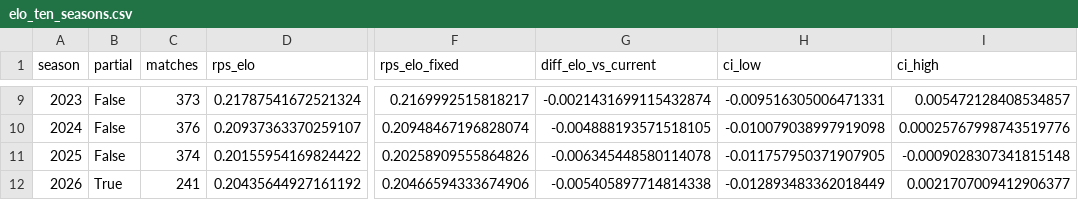
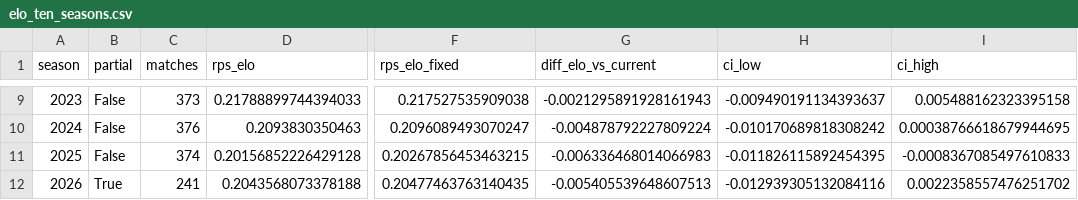
Before and after one commit to vmjulio/brasileirao-simulator, a CSV file: src/files/exports/elo_ten_seasons.csv, drawn as a sheet; only a part is shown, gaps mark what is left out; the diff covers the shown part only; the diff names each change by its address in the sheet, - before the commit and + after, or states it on an @@ line.

```diff
--- a/src/files/exports/elo_ten_seasons.csv
+++ b/src/files/exports/elo_ten_seasons.csv
-D9 (rps_elo): 0.21787541672521324
+D9 (rps_elo): 0.21788899744394033
-F9 (rps_elo_fixed): 0.2169992515818217
+F9 (rps_elo_fixed): 0.217527535909038
-G9 (diff_elo_vs_current): -0.0021431699115432874
+G9 (diff_elo_vs_current): -0.0021295891928161943
-H9 (ci_low): -0.009516305006471331
+H9 (ci_low): -0.009490191134393637
-I9 (ci_high): 0.005472128408534857
+I9 (ci_high): 0.005488162323395158
-D10 (rps_elo): 0.20937363370259107
+D10 (rps_elo): 0.2093830350463
-F10 (rps_elo_fixed): 0.20948467196828074
+F10 (rps_elo_fixed): 0.2096089493070247
-G10 (diff_elo_vs_current): -0.004888193571518105
+G10 (diff_elo_vs_current): -0.004878792227809224
-H10 (ci_low): -0.010079038997919098
+H10 (ci_low): -0.010170689818308242
-I10 (ci_high): 0.00025767998743519776
+I10 (ci_high): 0.00038766618679944695
-D11 (rps_elo): 0.20155954169824422
+D11 (rps_elo): 0.20156852226429128
-F11 (rps_elo_fixed): 0.20258909555864826
+F11 (rps_elo_fixed): 0.20267856453463215
-G11 (diff_elo_vs_current): -0.006345448580114078
+G11 (diff_elo_vs_current): -0.006336468014066983
-H11 (ci_low): -0.011757950371907905
+H11 (ci_low): -0.011826115892454395
-I11 (ci_high): -0.0009028307341815148
+I11 (ci_high): -0.0008367085497610833
-D12 (rps_elo): 0.20435644927161192
+D12 (rps_elo): 0.2043568073378188
-F12 (rps_elo_fixed): 0.20466594333674906
+F12 (rps_elo_fixed): 0.20477463763140435
-G12 (diff_elo_vs_current): -0.005405897714814338
+G12 (diff_elo_vs_current): -0.005405539648607513
-H12 (ci_low): -0.012893483362018449
+H12 (ci_low): -0.012939305132084116
-I12 (ci_high): 0.0021707009412906377
+I12 (ci_high): 0.0022358557476251702
```
Also changed, not shown: 31 edited cells elsewhere in this file, src/files/datasets/competitions/73/2025.csv, 29 other files.
